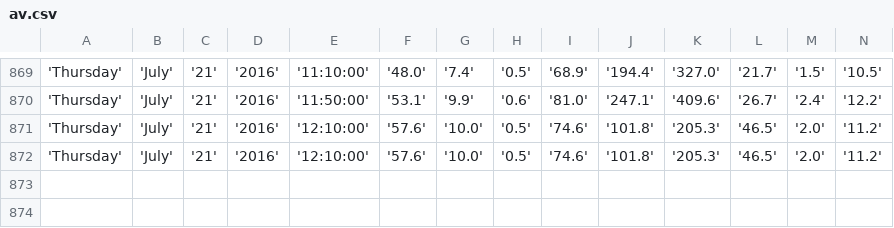
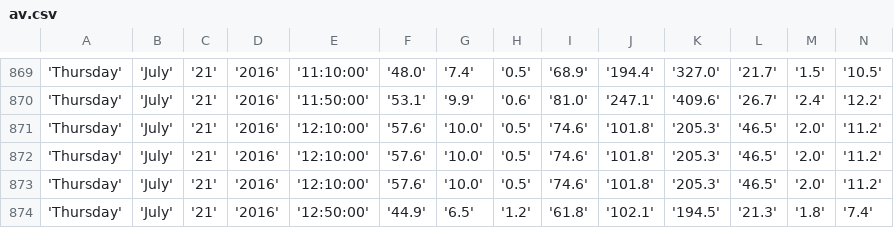
Before and after one commit to bibekpoddar/sdpcbdata, a CSV file: av.csv, drawn as a sheet; only a part is shown, gaps mark what is left out; rows hold the shown columns only; the diff names each change by its address in the sheet, - before the commit and + after, or states it on an @@ line.

```diff
--- a/av.csv
+++ b/av.csv
+row 873: 'Thursday' | 'July' | '21' | '2016' | '12:10:00' | '57.6' | '10.0' | '0.5' | '74.6' | '101.8' | '205.3' | '46.5' | '2.0' | '11.2'
+row 874: 'Thursday' | 'July' | '21' | '2016' | '12:50:00' | '44.9' | '6.5' | '1.2' | '61.8' | '102.1' | '194.5' | '21.3' | '1.8' | '7.4'
```
Also changed, not shown: cl.csv, igi.csv, 3 other files.
